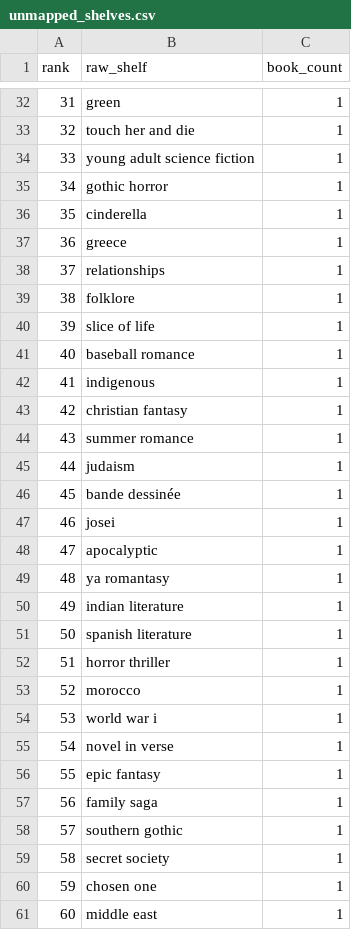
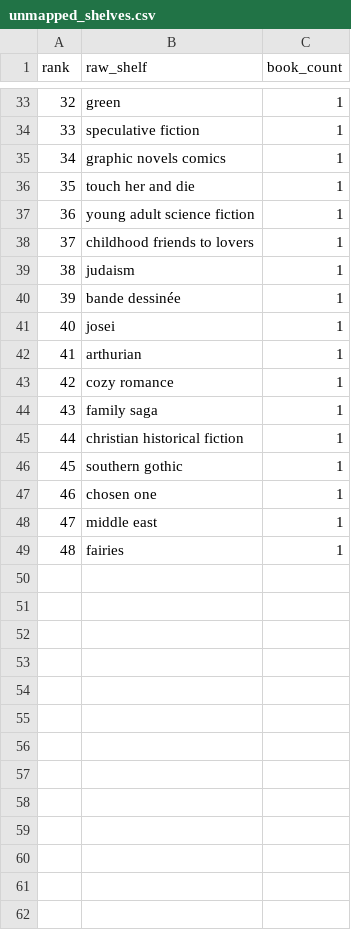
Before and after one commit to mariah32p/threnne-analytics, a CSV file: data/exports/unmapped_shelves.csv, drawn as a sheet; only a part is shown, gaps mark what is left out; the shorter side is filled out with more unchanged rows; removed rows and columns are numbered as before the commit, all else as after; the diff covers the shown part only; the diff names each change by its address in the sheet, - before the commit and + after, or states it on an @@ line.

```diff
--- a/data/exports/unmapped_shelves.csv
+++ b/data/exports/unmapped_shelves.csv
@@ column A (rank) renumbered from row 2 down @@
+row 34: 33 | speculative fiction | 1
+row 35: 34 | graphic novels comics | 1
-row 35: 34 | gothic horror | 1
-row 36: 35 | cinderella | 1
-row 37: 36 | greece | 1
-row 38: 37 | relationships | 1
-row 39: 38 | folklore | 1
-B38 (raw_shelf): slice of life
+B38 (raw_shelf): childhood friends to lovers
-row 41: 40 | baseball romance | 1
-row 42: 41 | indigenous | 1
-row 43: 42 | christian fantasy | 1
-row 44: 43 | summer romance | 1
-row 48: 47 | apocalyptic | 1
-row 49: 48 | ya romantasy | 1
-row 50: 49 | indian literature | 1
-B42 (raw_shelf): spanish literature
+B42 (raw_shelf): arthurian
-row 52: 51 | horror thriller | 1
-B43 (raw_shelf): morocco
+B43 (raw_shelf): cozy romance
-row 54: 53 | world war i | 1
-row 55: 54 | novel in verse | 1
-row 56: 55 | epic fantasy | 1
+row 45: 44 | christian historical fiction | 1
-row 59: 58 | secret society | 1
```
Also changed, not shown: 11 added rows, 10 removed rows and 8 edited cells elsewhere in this file, data/exports/forecast_report.csv, data/exports/forecast_stacks_report.csv, 3 other files.
